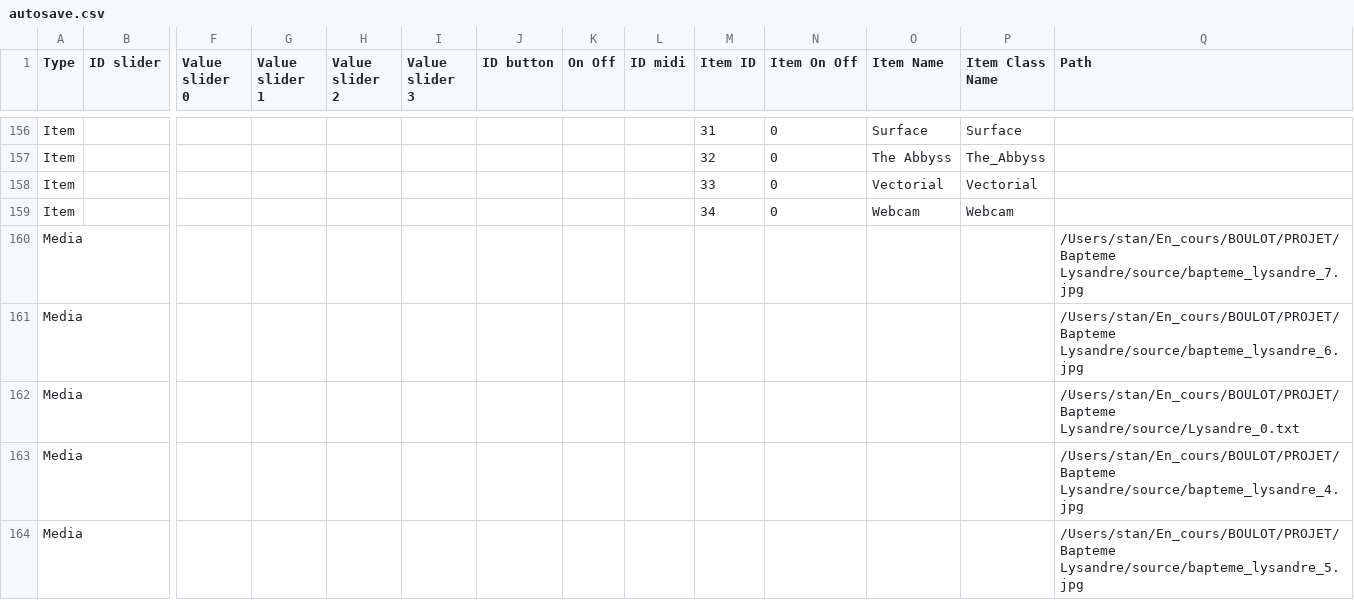
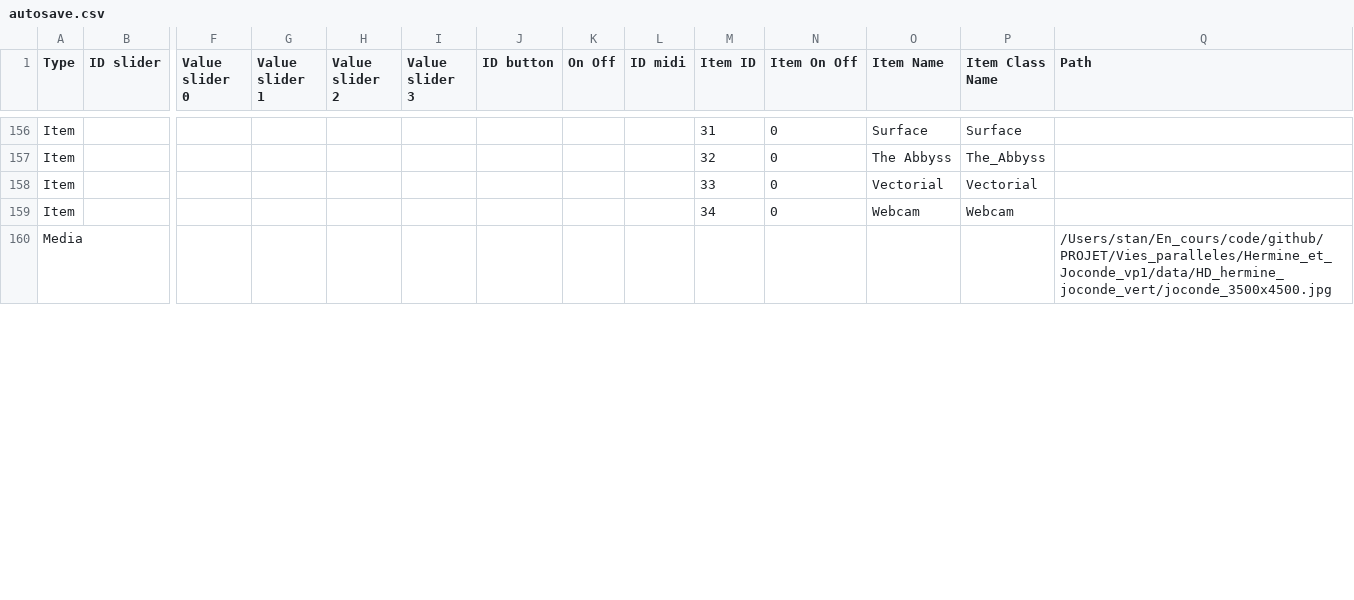
Before and after one commit to knupel/ROMANESCO-Processing, a CSV file: src/sources/save/autosave.csv, drawn as a sheet; only a part is shown, gaps mark what is left out; rows hold the shown columns only; the diff covers the shown part only; the diff names each change by its address in the sheet, - before the commit and + after, or states it on an @@ line.

```diff
--- a/src/sources/save/autosave.csv
+++ b/src/sources/save/autosave.csv
-Q160 (Path): /Users/stan/En_cours/BOULOT/PROJET/Bapteme Lysandre/source/bapteme_lysandre_7.jpg
+Q160 (Path): /Users/stan/En_cours/code/github/PROJET/Vies_paralleles/Hermine_et_Joconde_vp1/data/HD_hermine_joconde_vert/joconde_3500x4500.jpg
-row 161: Media |  |  |  |  |  |  |  |  |  |  |  |  | /Users/stan/En_cours/BOULOT/PROJET/Bapteme Lysandre/source/bapteme_lysandre_6.jpg
-row 162: Media |  |  |  |  |  |  |  |  |  |  |  |  | /Users/stan/En_cours/BOULOT/PROJET/Bapteme Lysandre/source/Lysandre_0.txt
-row 163: Media |  |  |  |  |  |  |  |  |  |  |  |  | /Users/stan/En_cours/BOULOT/PROJET/Bapteme Lysandre/source/bapteme_lysandre_4.jpg
-row 164: Media |  |  |  |  |  |  |  |  |  |  |  |  | /Users/stan/En_cours/BOULOT/PROJET/Bapteme Lysandre/source/bapteme_lysandre_5.jpg
```
Also changed, not shown: 4 removed rows and 9 edited cells elsewhere in this file, 6 other files.
